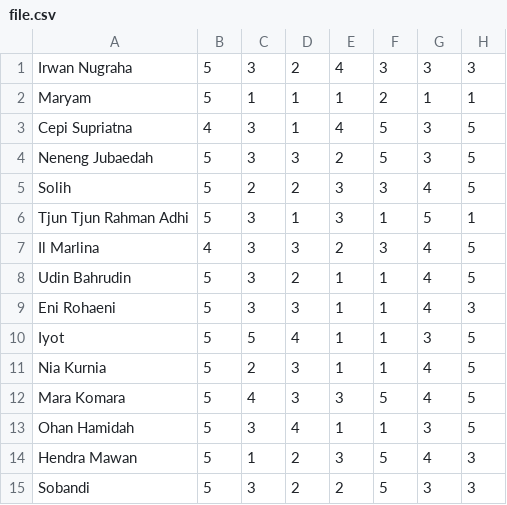
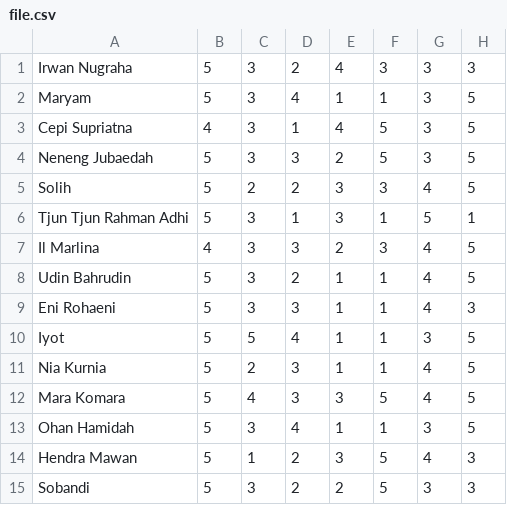
Before and after one commit to BrianMohamadSafiudin/DSS-Preferenced-Selection-Index, a CSV file: file.csv, drawn as a sheet; the diff names each change by its address in the sheet, - before the commit and + after, or states it on an @@ line.

Commit message:
feat: update csv

```diff
--- a/file.csv
+++ b/file.csv
-C2: 1
+C2: 3
-D2: 1
+D2: 4
-F2: 2
+F2: 1
-G2: 1
+G2: 3
-H2: 1
+H2: 5
```
